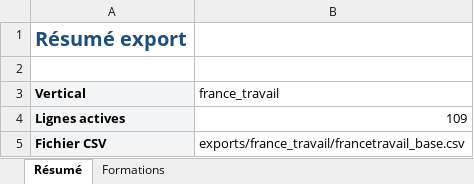
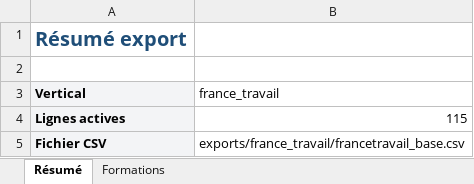
Before and after one commit to romtaug2/SupportAI-Emailing, an Excel workbook: exports/france_travail/francetravail_base.xlsx, sheet Résumé, drawn as a sheet; values as stored, in another font and other column widths than the file's, no borders; the diff names each change by its address in the sheet, - before the commit and + after, or states it on an @@ line.

Commit message:
🔪 Slice france_travail 2026-08-06

```diff
--- a/exports/france_travail/francetravail_base.xlsx (sheet Résumé)
+++ b/exports/france_travail/francetravail_base.xlsx (sheet Résumé)
-B4 (france_travail): 109
+B4 (france_travail): 115
```
Also changed, not shown: sheet Formations, 4 other files.
